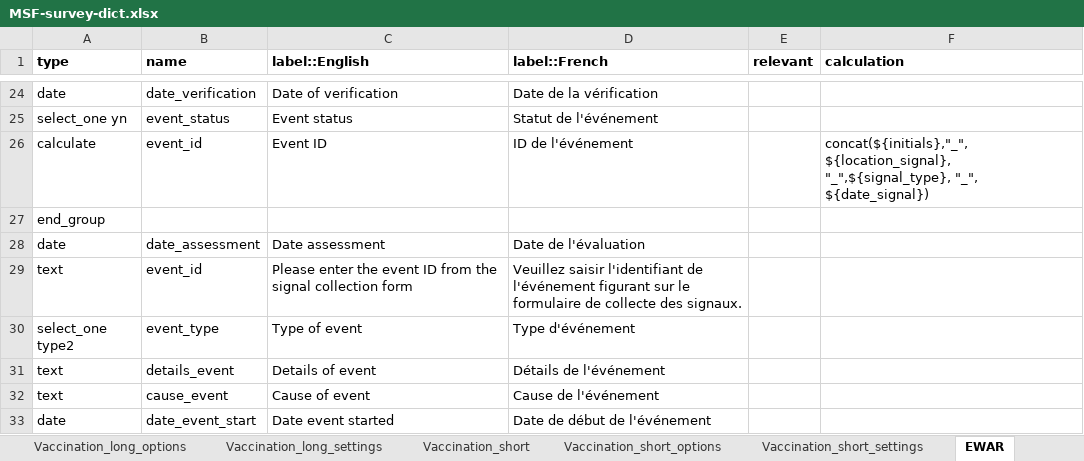
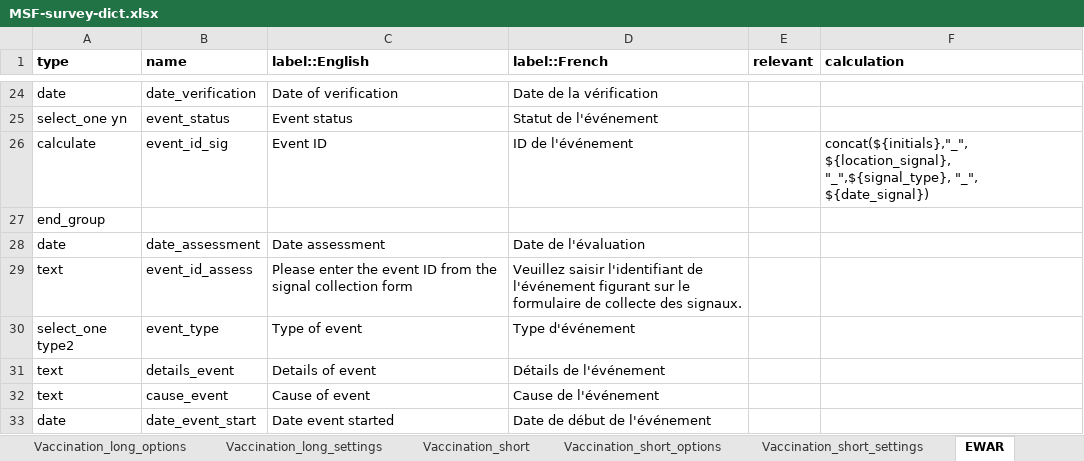
Before and after one commit to R4EPI/epidict, an Excel workbook: inst/extdata/MSF-survey-dict.xlsx, sheet EWAR, drawn as a sheet; only a part is shown, gaps mark what is left out; values as stored, in another font and other column widths than the file's, no borders; the diff names each change by its address in the sheet, - before the commit and + after, or states it on an @@ line.

Commit message:
Made each variable name of event_id unique

```diff
--- a/inst/extdata/MSF-survey-dict.xlsx (sheet EWAR)
+++ b/inst/extdata/MSF-survey-dict.xlsx (sheet EWAR)
-B26 (name): event_id
+B26 (name): event_id_sig
-B29 (name): event_id
+B29 (name): event_id_assess
```
